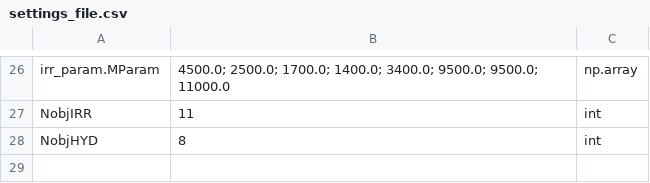
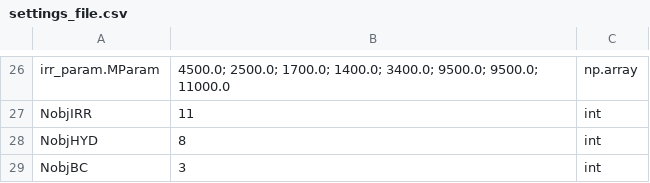
Before and after one commit to poeufs/16.02.22.Multiobjective, a CSV file: Multiobjective-multi-reservoir-control-d50e4da0f6a9a9c852b4904e640299adc96714bb/ZambeziSmashPython/data/settings_file.csv, drawn as a sheet; only a part is shown, gaps mark what is left out; the diff names each change by its address in the sheet, - before the commit and + after, or states it on an @@ line.

Commit message:
nobj irrigation

```diff
--- a/Multiobjective-multi-reservoir-control-d50e4da0f6a9a9c852b4904e640299adc96714bb/ZambeziSmashPython/data/settings_file.csv
+++ b/Multiobjective-multi-reservoir-control-d50e4da0f6a9a9c852b4904e640299adc96714bb/ZambeziSmashPython/data/settings_file.csv
+row 29: NobjBC | 3 | int
```
Also changed, not shown: 7 other files.
